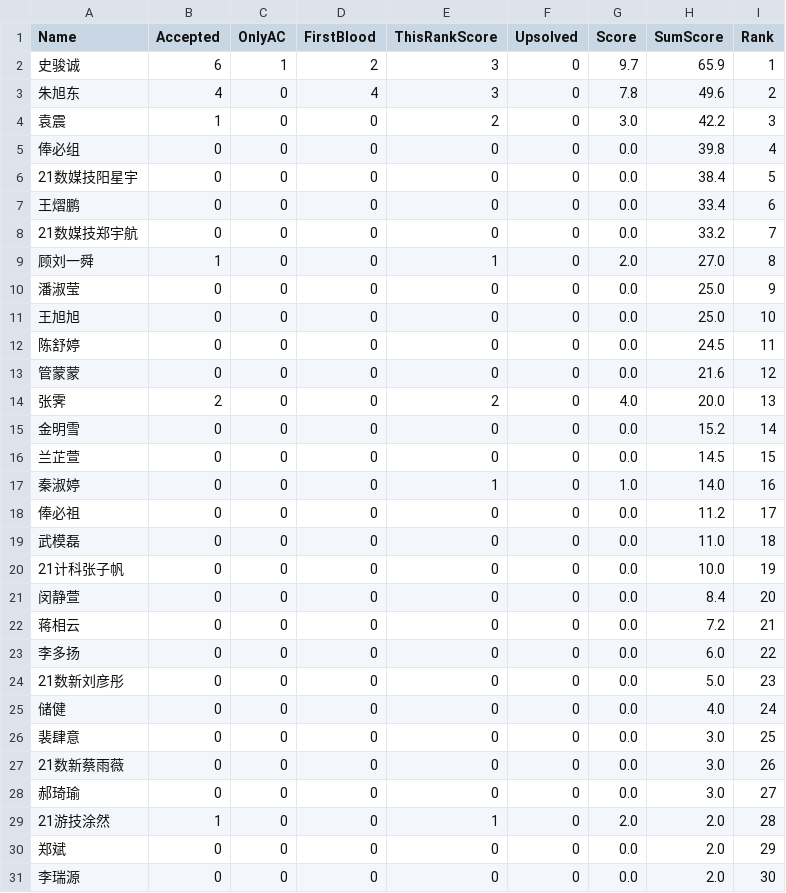
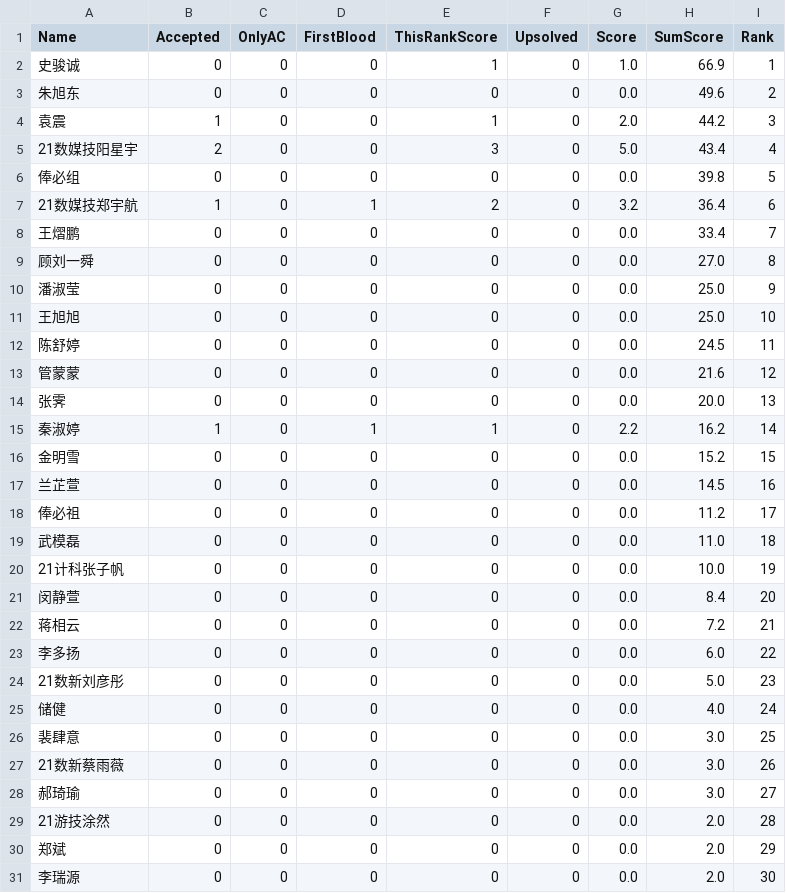
Before and after one commit to dukerki/VJudge-Spider-on-TravisCI, a CSV file: out.csv, drawn as a sheet; only a part is shown.

```diff
--- a/out.csv
+++ b/out.csv
@@ -1,10 +1,10 @@
 Name, Accepted, OnlyAC, FirstBlood, ThisRankScore, Upsolved, Score, SumScore, Rank
-史骏诚,6,1,2,3,0,9.7,65.9,1
-朱旭东,4,0,4,3,0,7.8,49.6,2
-袁震,1,0,0,2,0,3.0,42.2,3
-俸必组,0,0,0,0,0,0.0,39.8,4
-21数媒技阳星宇,0,0,0,0,0,0.0,38.4,5
-王熠鹏,0,0,0,0,0,0.0,33.4,6
-21数媒技郑宇航,0,0,0,0,0,0.0,33.2,7
-顾刘一舜,1,0,0,1,0,2.0,27.0,8
+史骏诚,0,0,0,1,0,1.0,66.9,1
+朱旭东,0,0,0,0,0,0.0,49.6,2
+袁震,1,0,0,1,0,2.0,44.2,3
+21数媒技阳星宇,2,0,0,3,0,5.0,43.4,4
+俸必组,0,0,0,0,0,0.0,39.8,5
+21数媒技郑宇航,1,0,1,2,0,3.2,36.4,6
+王熠鹏,0,0,0,0,0,0.0,33.4,7
+顾刘一舜,0,0,0,0,0,0.0,27.0,8
 潘淑莹,0,0,0,0,0,0.0,25.0,9
@@ -13,6 +13,6 @@ Name, Accepted, OnlyAC, FirstBlood, ThisRankScore, Upsolved, Score, SumScore, Ra
 管蒙蒙,0,0,0,0,0,0.0,21.6,12
-张霁,2,0,0,2,0,4.0,20.0,13
-金明雪,0,0,0,0,0,0.0,15.2,14
-兰芷萱,0,0,0,0,0,0.0,14.5,15
-秦淑婷,0,0,0,1,0,1.0,14.0,16
+张霁,0,0,0,0,0,0.0,20.0,13
+秦淑婷,1,0,1,1,0,2.2,16.2,14
+金明雪,0,0,0,0,0,0.0,15.2,15
+兰芷萱,0,0,0,0,0,0.0,14.5,16
 俸必祖,0,0,0,0,0,0.0,11.2,17
@@ -28,3 +28,3 @@ Name, Accepted, OnlyAC, FirstBlood, ThisRankScore, Upsolved, Score, SumScore, Ra
 郝琦瑜,0,0,0,0,0,0.0,3.0,27
-21游技涂然,1,0,0,1,0,2.0,2.0,28
+21游技涂然,0,0,0,0,0,0.0,2.0,28
 郑斌,0,0,0,0,0,0.0,2.0,29
```
